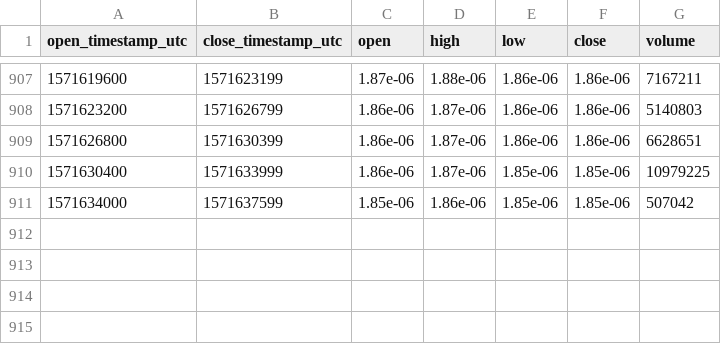
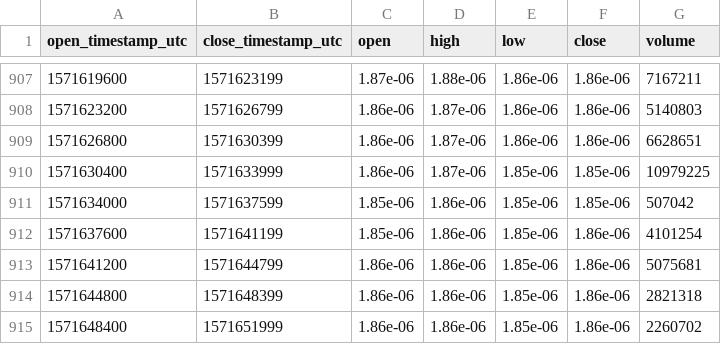
Before and after one commit to cryptobigbro/bitmex-TRXZ19, a CSV file: bitmex-TRXZ19-1h.csv, drawn as a sheet; only a part is shown, gaps mark what is left out; the diff names each change by its address in the sheet, - before the commit and + after, or states it on an @@ line.

Commit message:
Update OHLCV data.

```diff
--- a/bitmex-TRXZ19-1h.csv
+++ b/bitmex-TRXZ19-1h.csv
+row 912: 1571637600 | 1571641199 | 1.85e-06 | 1.86e-06 | 1.85e-06 | 1.86e-06 | 4101254
+row 913: 1571641200 | 1571644799 | 1.86e-06 | 1.86e-06 | 1.85e-06 | 1.86e-06 | 5075681
+row 914: 1571644800 | 1571648399 | 1.86e-06 | 1.86e-06 | 1.85e-06 | 1.86e-06 | 2821318
+row 915: 1571648400 | 1571651999 | 1.86e-06 | 1.86e-06 | 1.85e-06 | 1.86e-06 | 2260702
```
Also changed, not shown: 1 other file.
